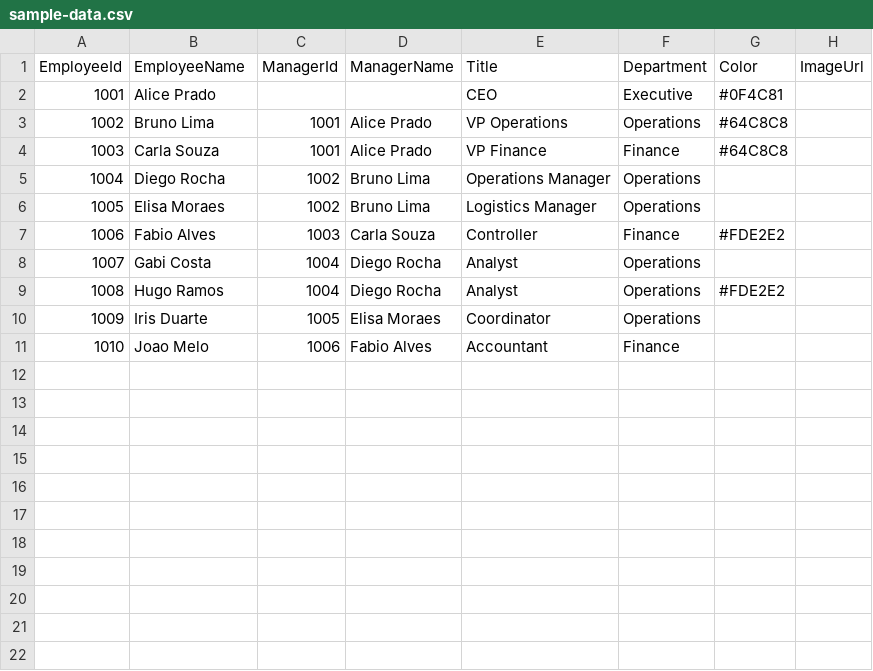
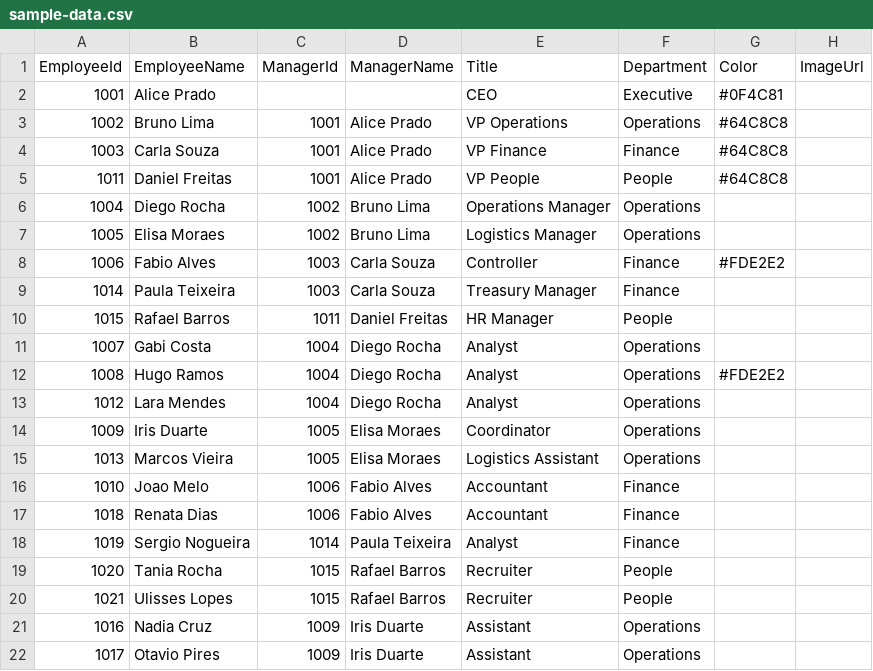
Before and after one commit to DevEduNunes/pbi-org-tree, a CSV file: sample/sample-data.csv, drawn as a sheet; the diff names each change by its address in the sheet, - before the commit and + after, or states it on an @@ line.

```diff
--- a/sample/sample-data.csv
+++ b/sample/sample-data.csv
+row 5: 1011 | Daniel Freitas | 1001 | Alice Prado | VP People | People | #64C8C8
+row 9: 1014 | Paula Teixeira | 1003 | Carla Souza | Treasury Manager | Finance
+row 10: 1015 | Rafael Barros | 1011 | Daniel Freitas | HR Manager | People
+row 13: 1012 | Lara Mendes | 1004 | Diego Rocha | Analyst | Operations
+row 15: 1013 | Marcos Vieira | 1005 | Elisa Moraes | Logistics Assistant | Operations
+row 17: 1018 | Renata Dias | 1006 | Fabio Alves | Accountant | Finance
+row 18: 1019 | Sergio Nogueira | 1014 | Paula Teixeira | Analyst | Finance
+row 19: 1020 | Tania Rocha | 1015 | Rafael Barros | Recruiter | People
+row 20: 1021 | Ulisses Lopes | 1015 | Rafael Barros | Recruiter | People
+row 21: 1016 | Nadia Cruz | 1009 | Iris Duarte | Assistant | Operations
+row 22: 1017 | Otavio Pires | 1009 | Iris Duarte | Assistant | Operations
```
Also changed, not shown: 12 other files.
